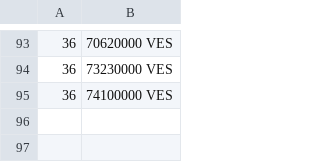
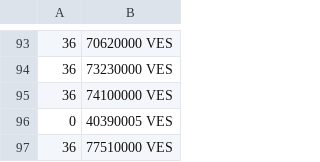
Before and after one commit to GORAMTAR/merida-june-6-2024, a CSV file: prices-USD.csv, drawn as a sheet; only a part is shown, gaps mark what is left out; the diff names each change by its address in the sheet, - before the commit and + after, or states it on an @@ line.

```diff
--- a/prices-USD.csv
+++ b/prices-USD.csv
+row 96: 0 | 40390005 VES
+row 97: 36 | 77510000 VES
```
